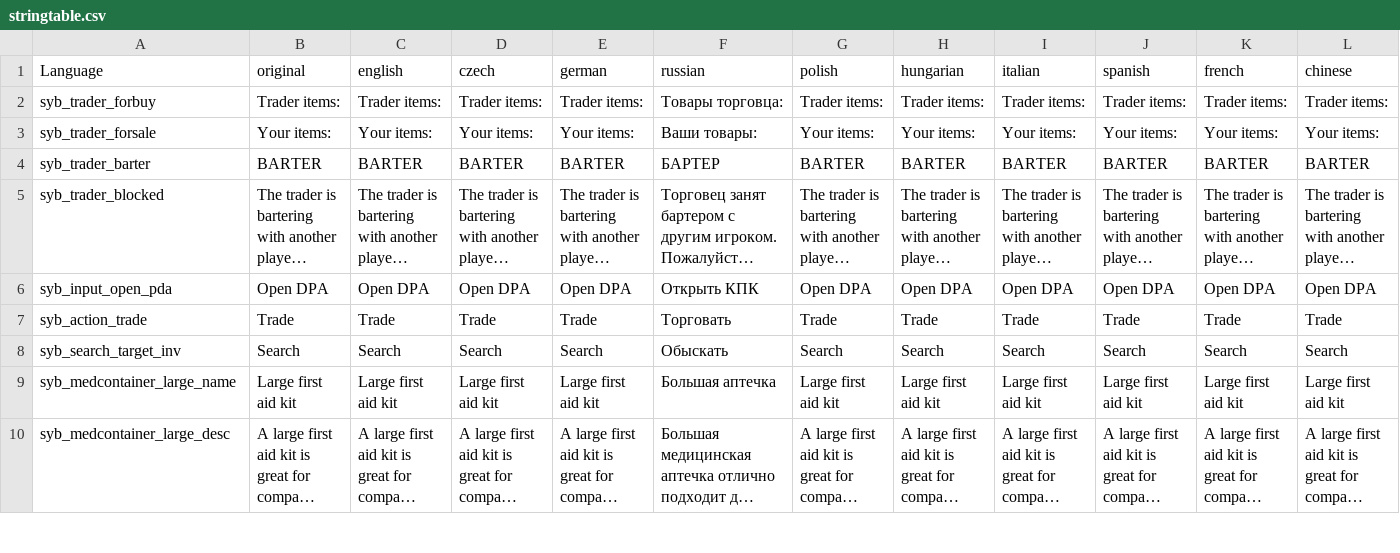
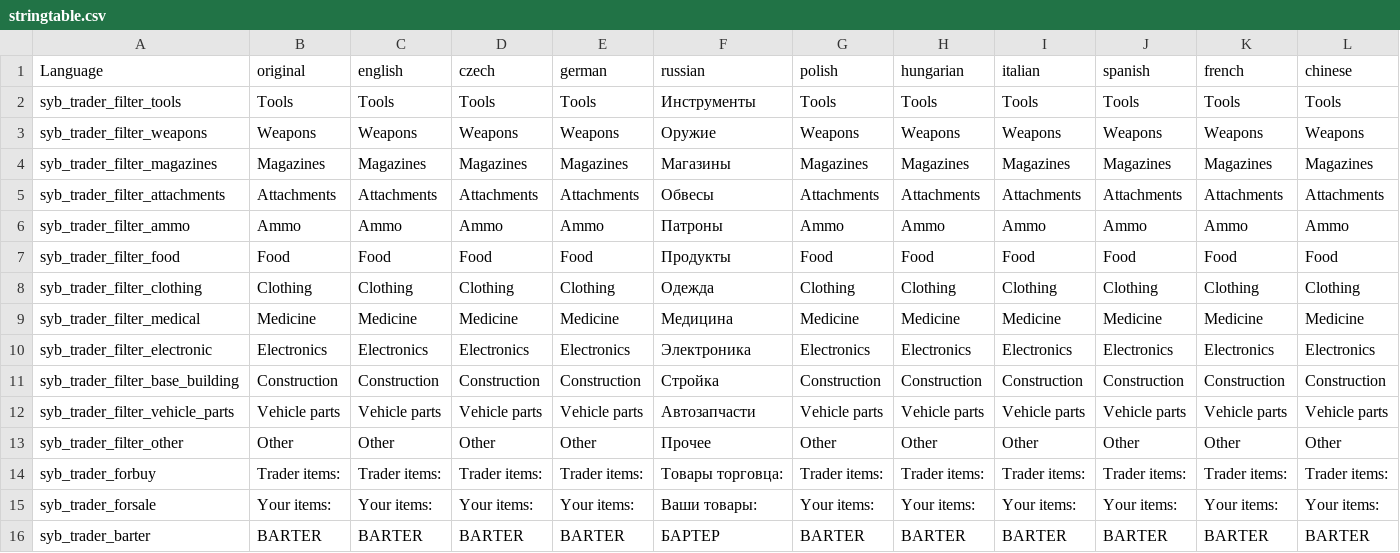
Before and after one commit to TerjeBruoygard/SyberiaScripts, a CSV file: src/languagecore/stringtable.csv, drawn as a sheet; only a part is shown; the shorter side is filled out with more unchanged rows; long unchanged cells end in …; rows hold the shown columns only; the diff names each change by its address in the sheet, - before the commit and + after, or states it on an @@ line.

```diff
--- a/src/languagecore/stringtable.csv
+++ b/src/languagecore/stringtable.csv
+row 2: syb_trader_filter_tools | Tools | Tools | Tools | Tools | Инструменты | Tools | Tools | Tools | Tools | Tools | Tools
+row 3: syb_trader_filter_weapons | Weapons | Weapons | Weapons | Weapons | Оружие | Weapons | Weapons | Weapons | Weapons | Weapons | Weapons
+row 4: syb_trader_filter_magazines | Magazines | Magazines | Magazines | Magazines | Магазины | Magazines | Magazines | Magazines | Magazines | Magazines | Magazines
+row 5: syb_trader_filter_attachments | Attachments | Attachments | Attachments | Attachments | Обвесы | Attachments | Attachments | Attachments | Attachments | Attachments | Attachments
+row 6: syb_trader_filter_ammo | Ammo | Ammo | Ammo | Ammo | Патроны | Ammo | Ammo | Ammo | Ammo | Ammo | Ammo
+row 7: syb_trader_filter_food | Food | Food | Food | Food | Продукты | Food | Food | Food | Food | Food | Food
+row 8: syb_trader_filter_clothing | Clothing | Clothing | Clothing | Clothing | Одежда | Clothing | Clothing | Clothing | Clothing | Clothing | Clothing
+row 9: syb_trader_filter_medical | Medicine | Medicine | Medicine | Medicine | Медицина | Medicine | Medicine | Medicine | Medicine | Medicine | Medicine
+row 10: syb_trader_filter_electronic | Electronics | Electronics | Electronics | Electronics | Электроника | Electronics | Electronics | Electronics | Electronics | Electronics | Electronics
+row 11: syb_trader_filter_base_building | Construction | Construction | Construction | Construction | Стройка | Construction | Construction | Construction | Construction | Construction | Construction
+row 12: syb_trader_filter_vehicle_parts | Vehicle parts | Vehicle parts | Vehicle parts | Vehicle parts | Автозапчасти | Vehicle parts | Vehicle parts | Vehicle parts | Vehicle parts | Vehicle parts | Vehicle parts
+row 13: syb_trader_filter_other | Other | Other | Other | Other | Прочее | Other | Other | Other | Other | Other | Other
```
Also changed, not shown: 5 other files.
